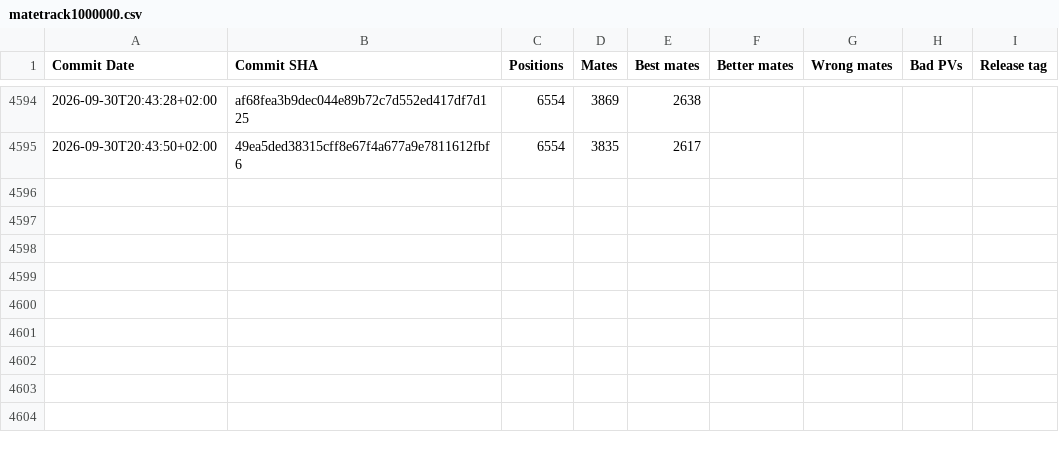
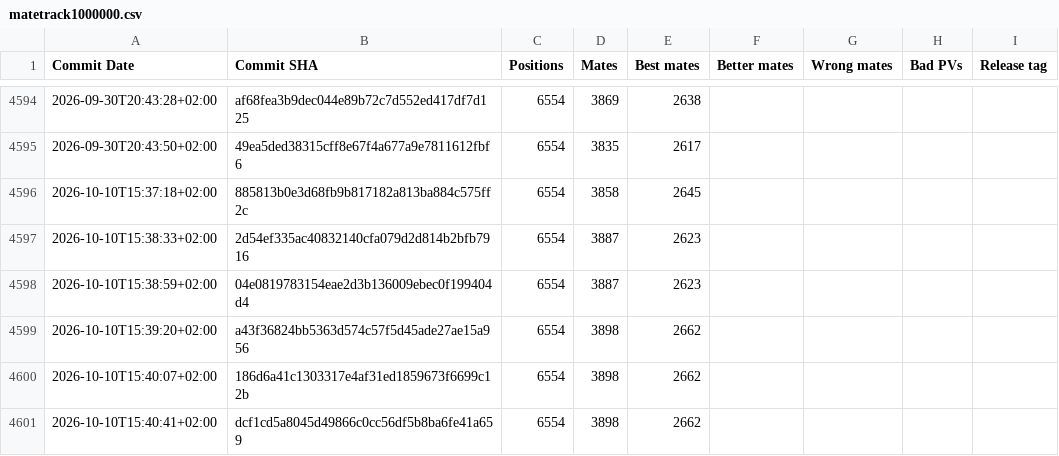
Before and after one commit to vondele/matetrack, a CSV file: matetrack1000000.csv, drawn as a sheet; only a part is shown, gaps mark what is left out; the diff names each change by its address in the sheet, - before the commit and + after, or states it on an @@ line.

```diff
--- a/matetrack1000000.csv
+++ b/matetrack1000000.csv
+row 4596: 2026-10-10T15:37:18+02:00 | 885813b0e3d68fb9b817182a813ba884c575ff2c | 6554 | 3858 | 2645
+row 4597: 2026-10-10T15:38:33+02:00 | 2d54ef335ac40832140cfa079d2d814b2bfb7916 | 6554 | 3887 | 2623
+row 4598: 2026-10-10T15:38:59+02:00 | 04e0819783154eae2d3b136009ebec0f199404d4 | 6554 | 3887 | 2623
+row 4599: 2026-10-10T15:39:20+02:00 | a43f36824bb5363d574c57f5d45ade27ae15a956 | 6554 | 3898 | 2662
+row 4600: 2026-10-10T15:40:07+02:00 | 186d6a41c1303317e4af31ed1859673f6699c12b | 6554 | 3898 | 2662
+row 4601: 2026-10-10T15:40:41+02:00 | dcf1cd5a8045d49866c0cc56df5b8ba6fe41a659 | 6554 | 3898 | 2662
```
Also changed, not shown: classic1000000.csv, 5 other files.
